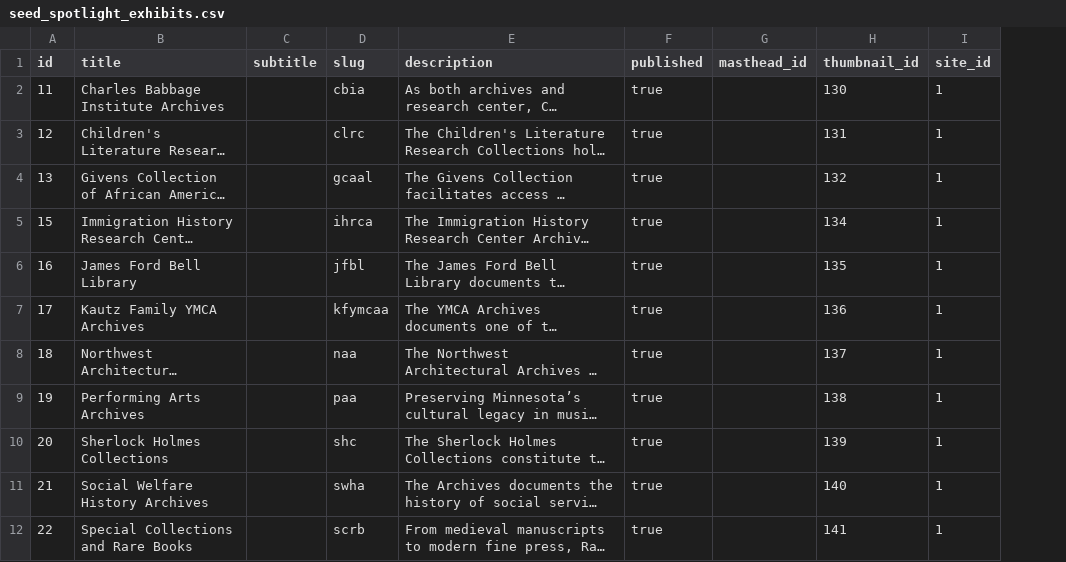
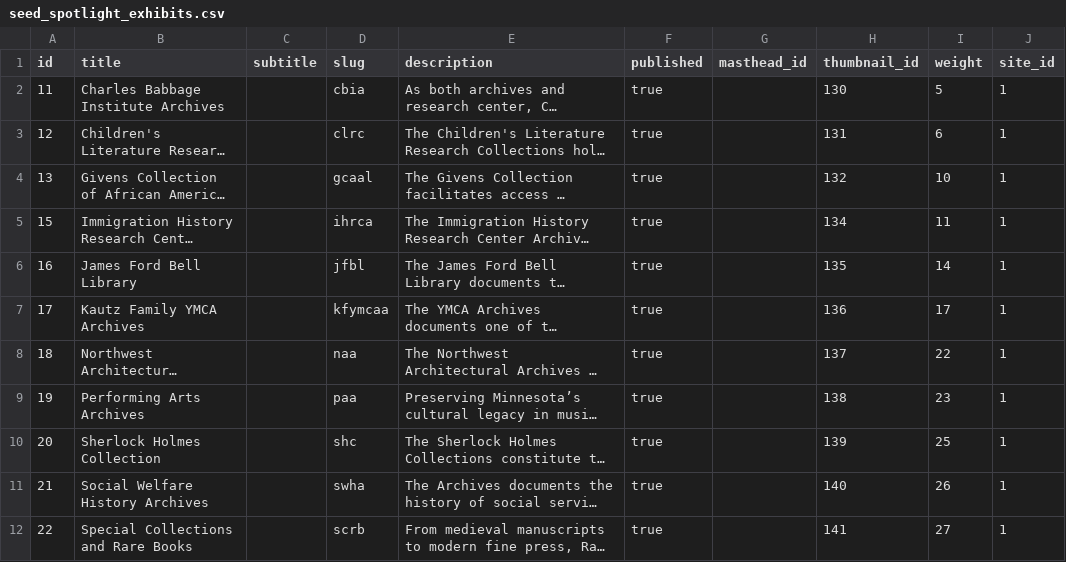
Before and after one commit to UMNLibraries/cdm-blacklightify, a CSV file: db/seeds/seed_spotlight_exhibits.csv, drawn as a sheet; only a part is shown; long unchanged cells end in …; the diff covers the shown part only; the diff names each change by its address in the sheet, - before the commit and + after, or states it on an @@ line.

Commit message:
Add seeding for Tags, Taggings tables; Facilitates seperation of exhibits/exhibit types. Update Exhibits table weights; Facilitates ordering of exhibits

```diff
--- a/db/seeds/seed_spotlight_exhibits.csv
+++ b/db/seeds/seed_spotlight_exhibits.csv
+column I (weight), rows 2-12: 5 | 6 | 10 | 11 | 14 | 17 | 22 | 23 | 25 | 26 | 27
-B10 (title): Sherlock Holmes Collections
+B10 (title): Sherlock Holmes Collection
```
Also changed, not shown: 6 edited cells elsewhere in this file, db/seeds/seed_spotlight_filters.csv, 3 other files.
